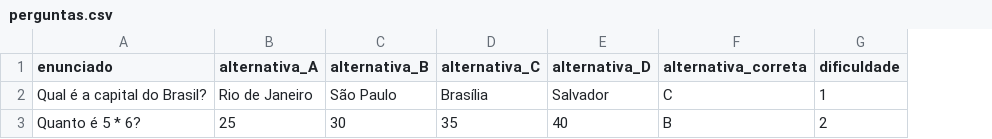
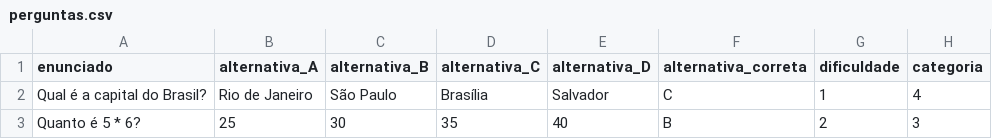
Before and after one commit to ShinMovin/projeto-comp, a CSV file: dados/perguntas.csv, drawn as a sheet; the diff names each change by its address in the sheet, - before the commit and + after, or states it on an @@ line.

Commit message:
mudei a estrutura do programa para que o novo enum de categorias seja usado, conforme as ideias que tivemos

```diff
--- a/dados/perguntas.csv
+++ b/dados/perguntas.csv
+column H (categoria), rows 2-3: 4 | 3
```
Also changed, not shown: 3 other files.
